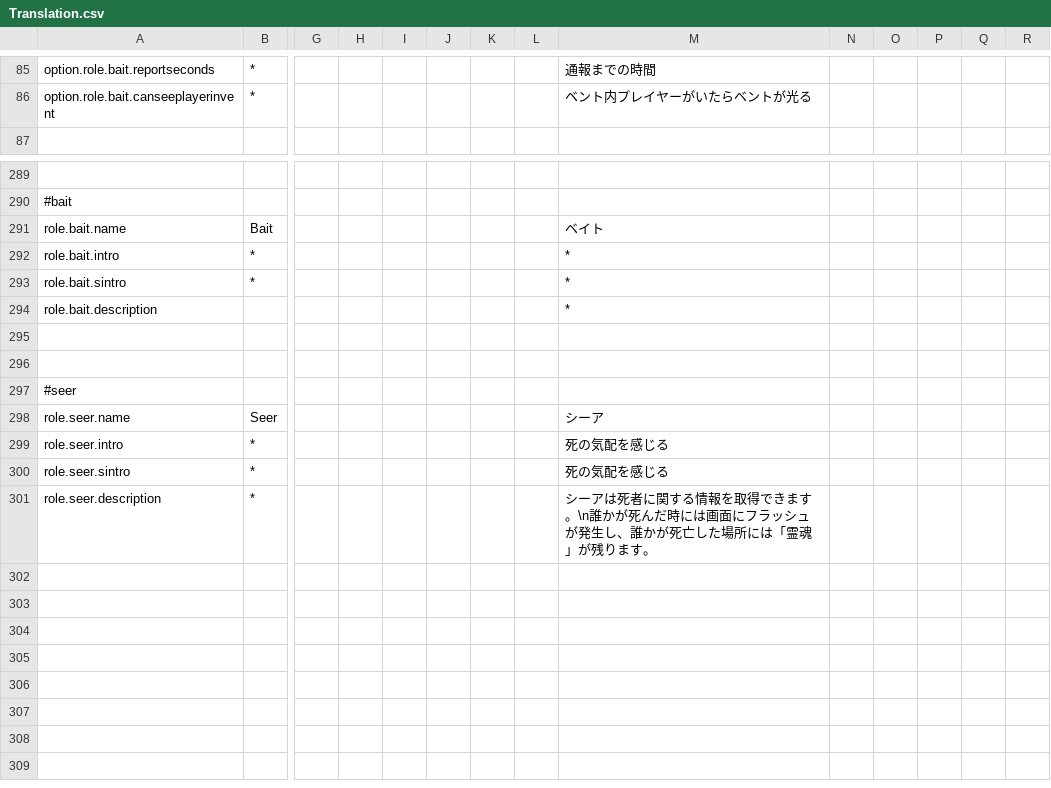
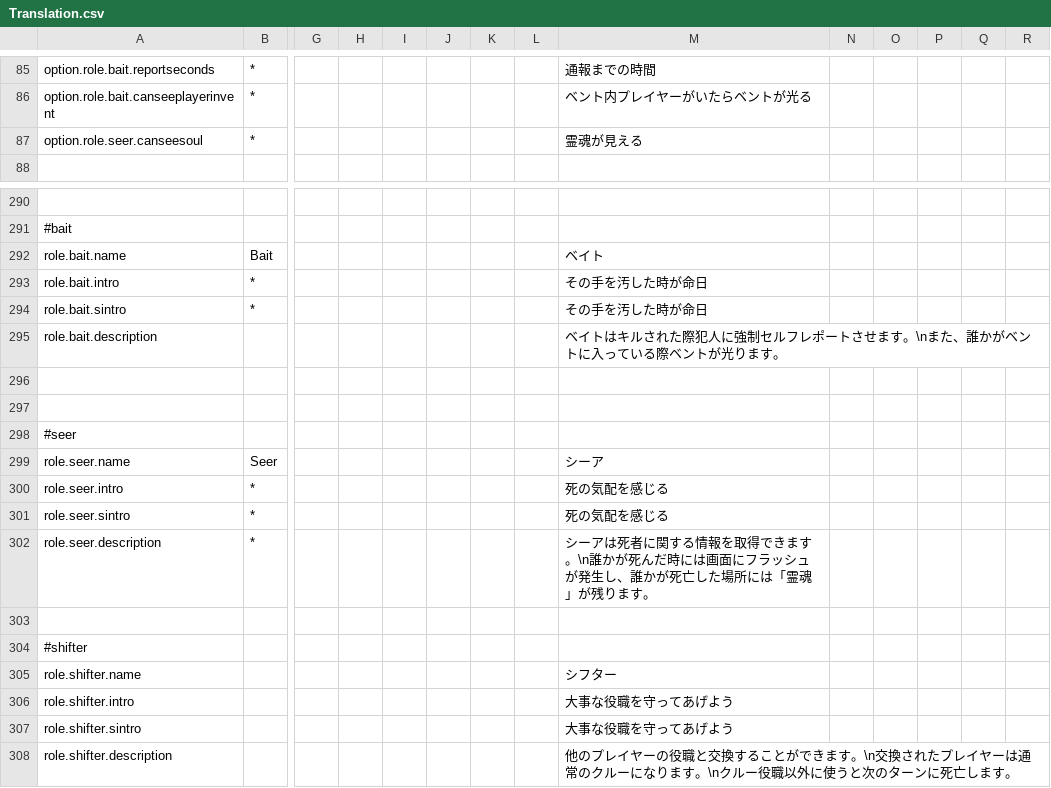
Before and after one commit to supeshio/TheSpaceRoles, a CSV file: Resources/Translation.csv, drawn as a sheet; only a part is shown, gaps mark what is left out; addresses are those after the commit; rows hold the shown columns only; the diff names each change by its address in the sheet, - before the commit and + after, or states it on an @@ line.

Commit message:
Create the Role : Shifter

```diff
--- a/Resources/Translation.csv
+++ b/Resources/Translation.csv
+row 87: option.role.seer.canseesoul | * |  |  |  |  |  |  | 霊魂が見える
-M293:M294: *
+M293:M294: その手を汚した時が命日
-M295: *
+M295: ベイトはキルされた際犯人に強制セルフレポートさせます。\nまた、誰かがベントに入っている際ベントが光ります。
+row 303: (empty)
+row 304: #shifter
+row 305: role.shifter.name |  |  |  |  |  |  |  | シフター
+row 306: role.shifter.intro |  |  |  |  |  |  |  | 大事な役職を守ってあげよう
+row 307: role.shifter.sintro |  |  |  |  |  |  |  | 大事な役職を守ってあげよう
+row 308: role.shifter.description |  |  |  |  |  |  |  | 他のプレイヤーの役職と交換することができます。\n交換されたプレイヤーは通常のクルーになります。\nクルー役職以外に使うと次のターンに死亡します。
```
Also changed, not shown: 19 other files.
